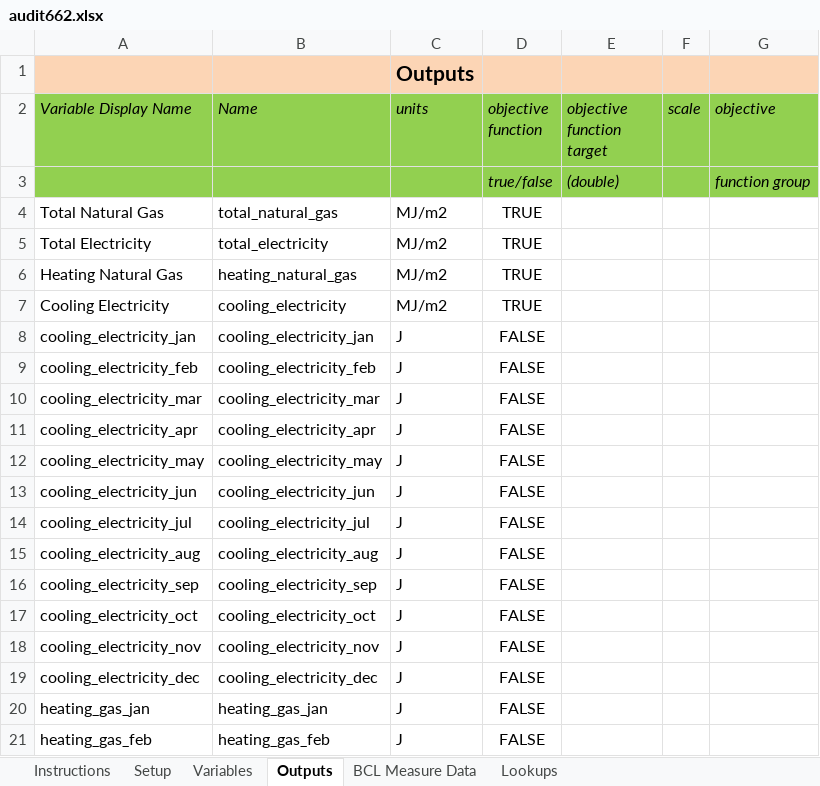
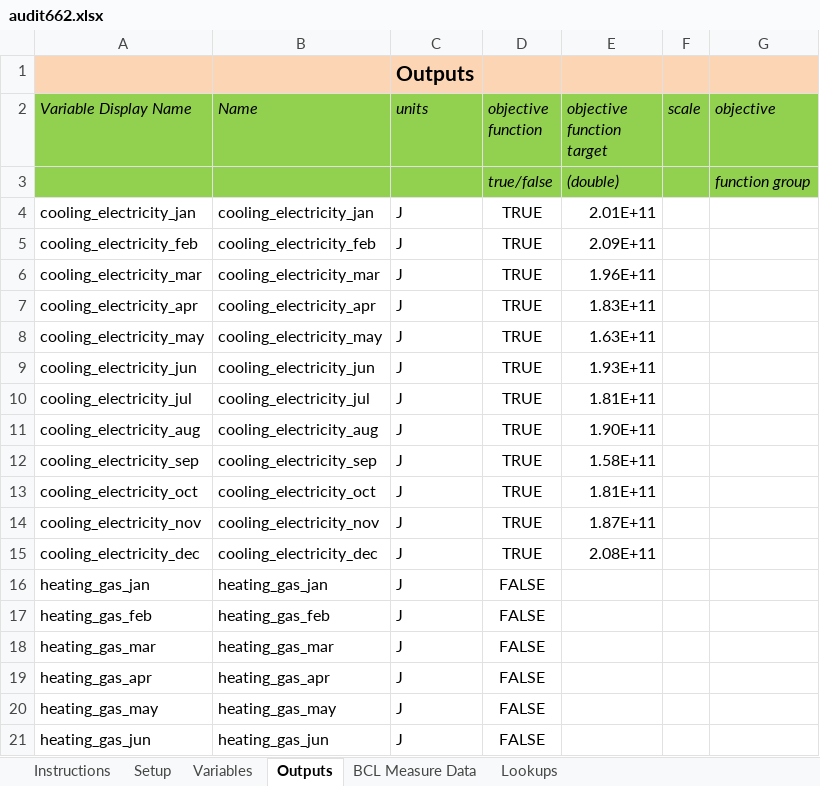
Before and after one commit to NREL/OpenStudio-analysis-spreadsheet, an Excel workbook: projects/audit662.xlsx, sheet Outputs, drawn as a sheet; only a part is shown; the shorter side is filled out with more unchanged rows; values as stored, in another font and other column widths than the file's, no borders; removed rows and columns are numbered as before the commit, all else as after; the diff names each change by its address in the sheet, - before the commit and + after, or states it on an @@ line.

Commit message:
Updating audit 662 project

```diff
--- a/projects/audit662.xlsx (sheet Outputs)
+++ b/projects/audit662.xlsx (sheet Outputs)
-row 4: Total Natural Gas | total_natural_gas | MJ/m2 | TRUE
-row 5: Total Electricity | total_electricity | MJ/m2 | TRUE
-row 6: Heating Natural Gas | heating_natural_gas | MJ/m2 | TRUE
-row 7: Cooling Electricity | cooling_electricity | MJ/m2 | TRUE
-D4:D15 (objective function): FALSE
+D4:D15 (objective function): TRUE
-E4 (objective function target): (empty)
+E4 (objective function target): 2.01E+11
-E5 (objective function target): (empty)
+E5 (objective function target): 2.09E+11
-E6 (objective function target): (empty)
+E6 (objective function target): 1.96E+11
-E7 (objective function target): (empty)
+E7 (objective function target): 1.83E+11
-E8 (objective function target): (empty)
+E8 (objective function target): 1.63E+11
-E9 (objective function target): (empty)
+E9 (objective function target): 1.93E+11
-E10 (objective function target): (empty)
+E10 (objective function target): 1.81E+11
-E11 (objective function target): (empty)
+E11 (objective function target): 1.90E+11
-E12 (objective function target): (empty)
+E12 (objective function target): 1.58E+11
-E13 (objective function target): (empty)
+E13 (objective function target): 1.81E+11
-E14 (objective function target): (empty)
+E14 (objective function target): 1.87E+11
-E15 (objective function target): (empty)
+E15 (objective function target): 2.08E+11
```
Also changed, not shown: sheet Variables, sheet Setup, 4 other files.
